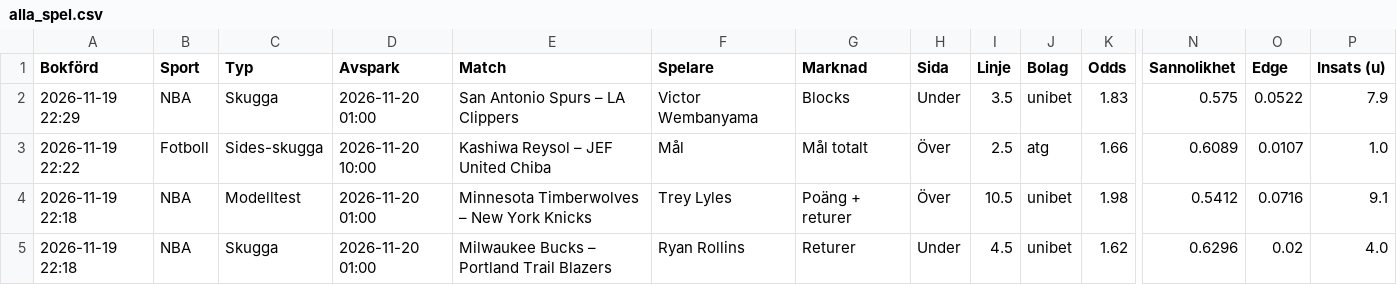
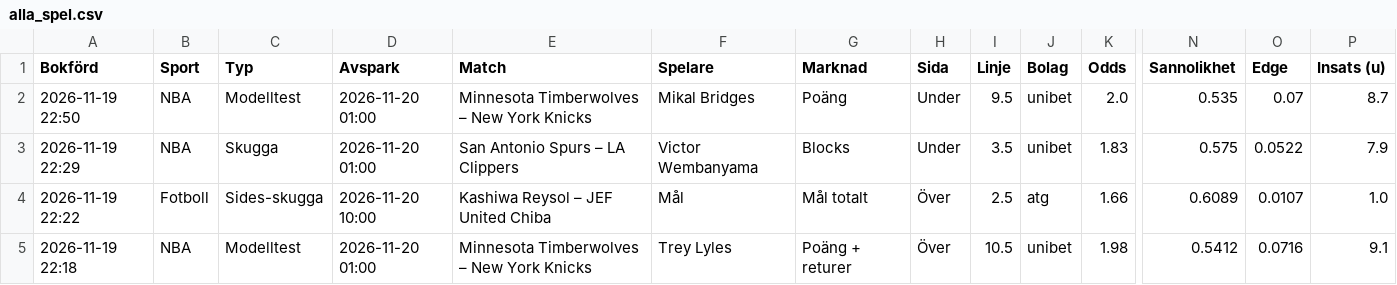
Before and after one commit to FatFockFrank888/propsbot, a CSV file: site/csv/alla_spel.csv, drawn as a sheet; only a part is shown, gaps mark what is left out; the shorter side is filled out with more unchanged rows; rows hold the shown columns only; the diff names each change by its address in the sheet, - before the commit and + after, or states it on an @@ line.

```diff
--- a/site/csv/alla_spel.csv
+++ b/site/csv/alla_spel.csv
+row 2: 2026-11-19 22:50 | NBA | Modelltest | 2026-11-20 01:00 | Minnesota Timberwolves – New York Knicks | Mikal Bridges | Poäng | Under | 9.5 | unibet | 2.0 | 0.535 | 0.07 | 8.7
```
Also changed, not shown: site/csv/nba.csv, site/csv/sammanfattning.csv, 30 other files.
